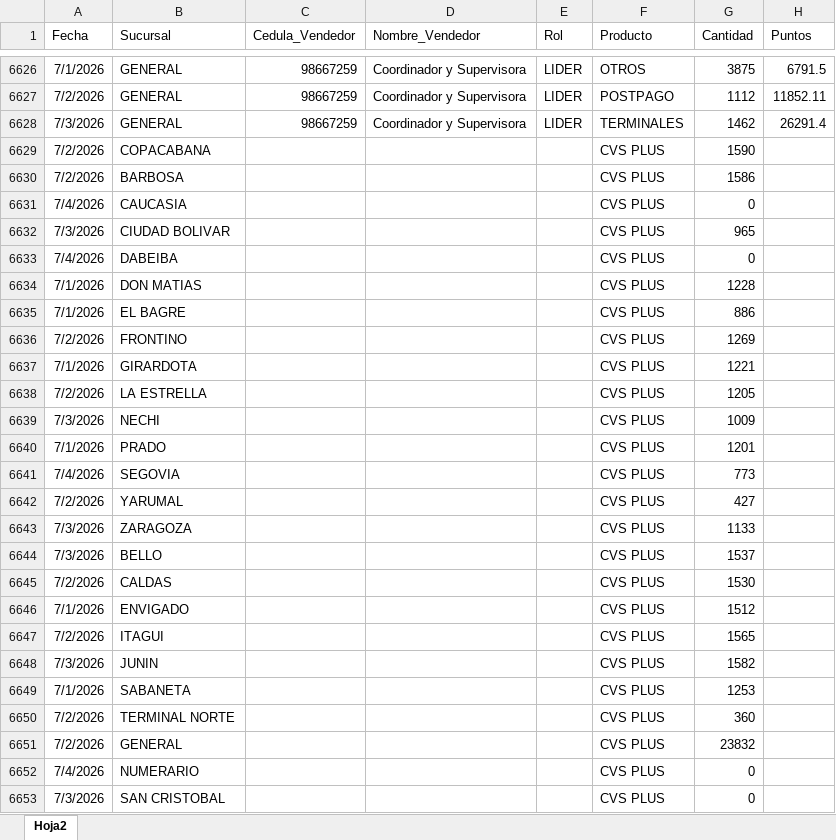
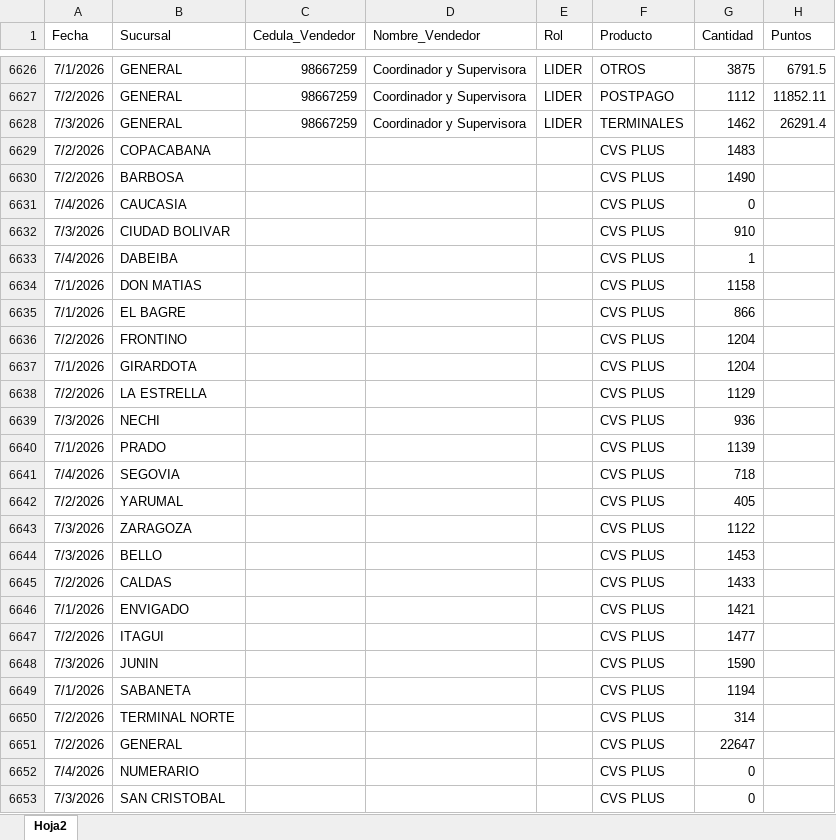
Before and after one commit to Paolam1903/Dasboarth-2026-comercial, an Excel workbook: data/liquidacion_final.xlsx, sheet Hoja2, drawn as a sheet; only a part is shown, gaps mark what is left out; values as stored, in another font and other column widths than the file's, no borders; the diff names each change by its address in the sheet, - before the commit and + after, or states it on an @@ line.

Commit message:
Add files via upload

```diff
--- a/data/liquidacion_final.xlsx (sheet Hoja2)
+++ b/data/liquidacion_final.xlsx (sheet Hoja2)
-G6629 (Cantidad): 1590
+G6629 (Cantidad): 1483
-G6630 (Cantidad): 1586
+G6630 (Cantidad): 1490
-G6632 (Cantidad): 965
+G6632 (Cantidad): 910
-G6633 (Cantidad): 0
+G6633 (Cantidad): 1
-G6634 (Cantidad): 1228
+G6634 (Cantidad): 1158
-G6635 (Cantidad): 886
+G6635 (Cantidad): 866
-G6636 (Cantidad): 1269
+G6636 (Cantidad): 1204
-G6637 (Cantidad): 1221
+G6637 (Cantidad): 1204
-G6638 (Cantidad): 1205
+G6638 (Cantidad): 1129
-G6639 (Cantidad): 1009
+G6639 (Cantidad): 936
-G6640 (Cantidad): 1201
+G6640 (Cantidad): 1139
-G6641 (Cantidad): 773
+G6641 (Cantidad): 718
-G6642 (Cantidad): 427
+G6642 (Cantidad): 405
-G6643 (Cantidad): 1133
+G6643 (Cantidad): 1122
-G6644 (Cantidad): 1537
+G6644 (Cantidad): 1453
-G6645 (Cantidad): 1530
+G6645 (Cantidad): 1433
-G6646 (Cantidad): 1512
+G6646 (Cantidad): 1421
-G6647 (Cantidad): 1565
+G6647 (Cantidad): 1477
-G6648 (Cantidad): 1582
+G6648 (Cantidad): 1590
-G6649 (Cantidad): 1253
+G6649 (Cantidad): 1194
-G6650 (Cantidad): 360
+G6650 (Cantidad): 314
-G6651 (Cantidad): 23832
+G6651 (Cantidad): 22647
```
